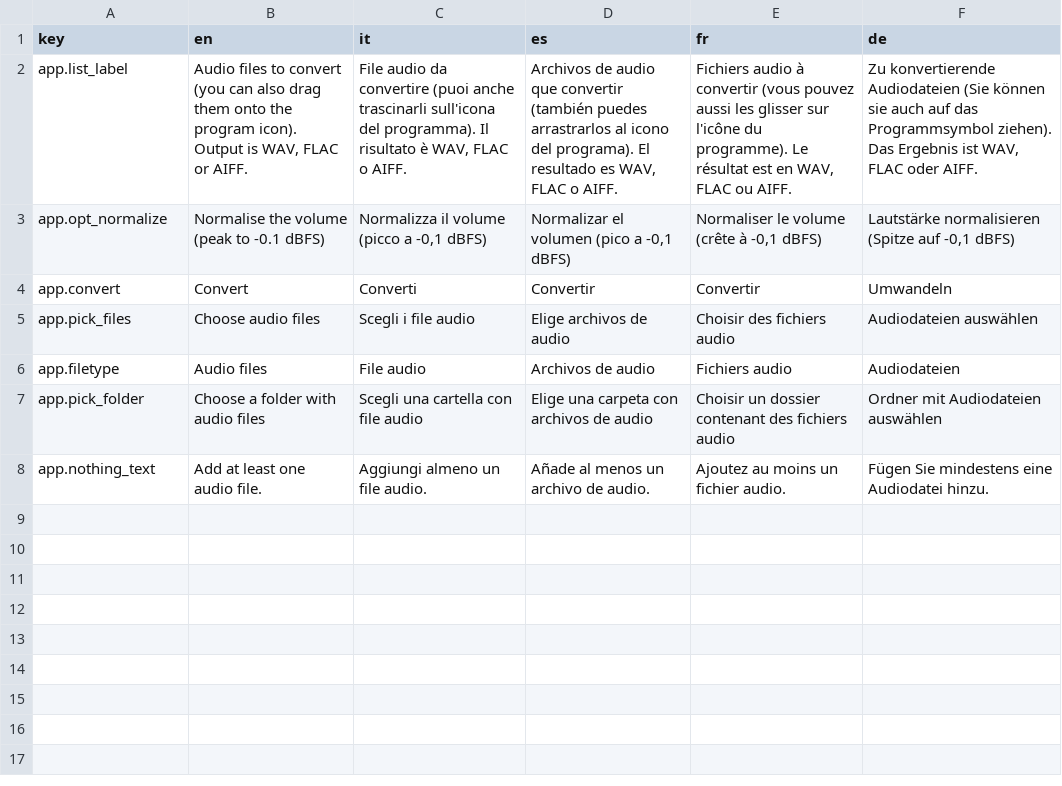
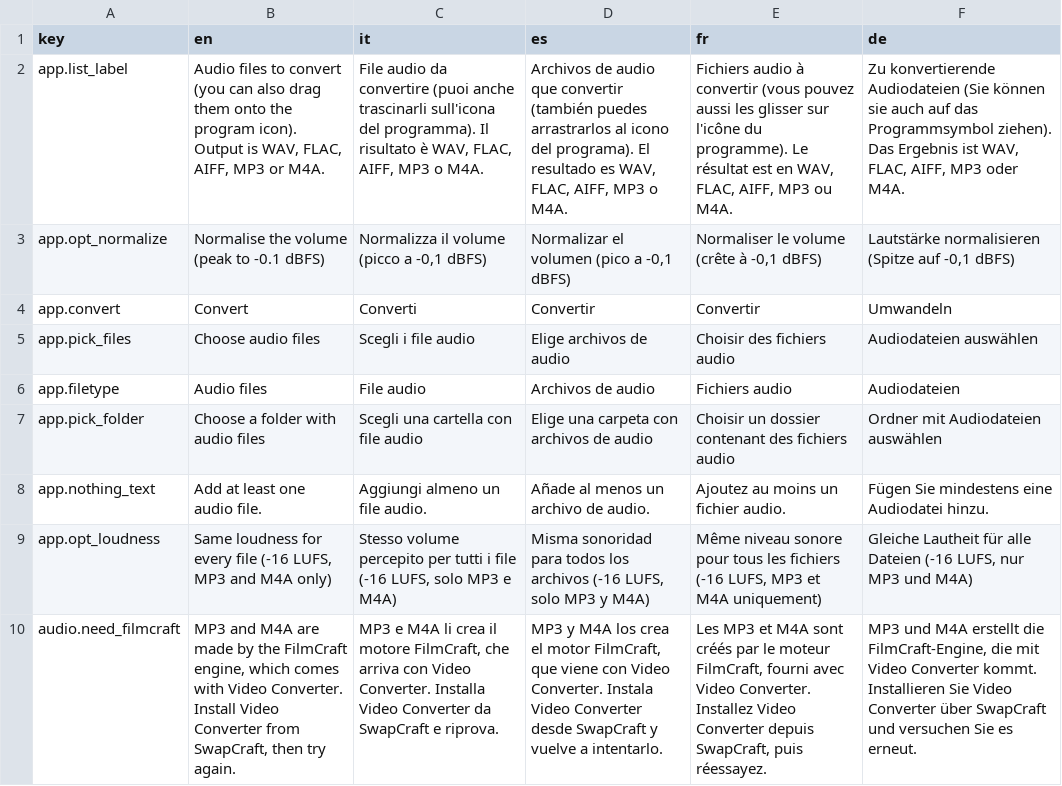
Before and after one commit to Flaeren/swapcraft, a TSV file: src/crates/app-audio-converter/assets/strings.tsv, drawn as a sheet; the diff names each change by its address in the sheet, - before the commit and + after, or states it on an @@ line.

Commit message:
MP3 and M4A in Audio Converter through FilmCraft, same loudness option, MP3 from a video
SoundCraft writes only WAV, FLAC and AIFF. MP3 (320 kbps) and M4A (AAC) come from the FilmCraft
of Video Converter: an app now finds an engine another app brought beside it (apps\<app>\<engine>\).
The loudness option (-16 LUFS) applies to MP3 and M4A only, since FilmCraft writes lossless at 16-bit.

```diff
--- a/src/crates/app-audio-converter/assets/strings.tsv
+++ b/src/crates/app-audio-converter/assets/strings.tsv
-B2 (en): …is WAV, FLAC or AIFF.
+B2 (en): …is WAV, FLAC, AIFF, MP3 or M4A.
-C2 (it): …è WAV, FLAC o AIFF.
+C2 (it): …è WAV, FLAC, AIFF, MP3 o M4A.
-D2 (es): …es WAV, FLAC o AIFF.
+D2 (es): …es WAV, FLAC, AIFF, MP3 o M4A.
-E2 (fr): …en WAV, FLAC ou AIFF.
+E2 (fr): …en WAV, FLAC, AIFF, MP3 ou M4A.
-F2 (de): …ist WAV, FLAC oder AIFF.
+F2 (de): …ist WAV, FLAC, AIFF, MP3 oder M4A.
+row 9: app.opt_loudness | Same loudness for every file (-16 LUFS, MP3 and M4A only) | Stesso volume percepito per tutti i file (-16 LUFS, solo MP3 e M4A) | Misma sonoridad para todos los archivos (-16 LUFS, solo MP3 y M4A) | Même niveau sonore pour tous les fichiers (-16 LUFS, MP3 et M4A uniquement) | Gleiche Lautheit für alle Dateien (-16 LUFS, nur MP3 und M4A)
+row 10: audio.need_filmcraft | MP3 and M4A are made by the FilmCraft engine, which comes with Video Converter. Install Video Converter from SwapCraft, then try again. | MP3 e M4A li crea il motore FilmCraft, che arriva con Video Converter. Installa Video Converter da SwapCraft e riprova. | MP3 y M4A los crea el motor FilmCraft, que viene con Video Converter. Instala Video Converter desde SwapCraft y vuelve a intentarlo. | Les MP3 et M4A sont créés par le moteur FilmCraft, fourni avec Video Converter. Installez Video Converter depuis SwapCraft, puis réessayez. | MP3 und M4A erstellt die FilmCraft-Engine, die mit Video Converter kommt. Installieren Sie Video Converter über SwapCraft und versuchen Sie es erneut.
```
Also changed, not shown: src/hub/assets/hub.tsv, 9 other files.
